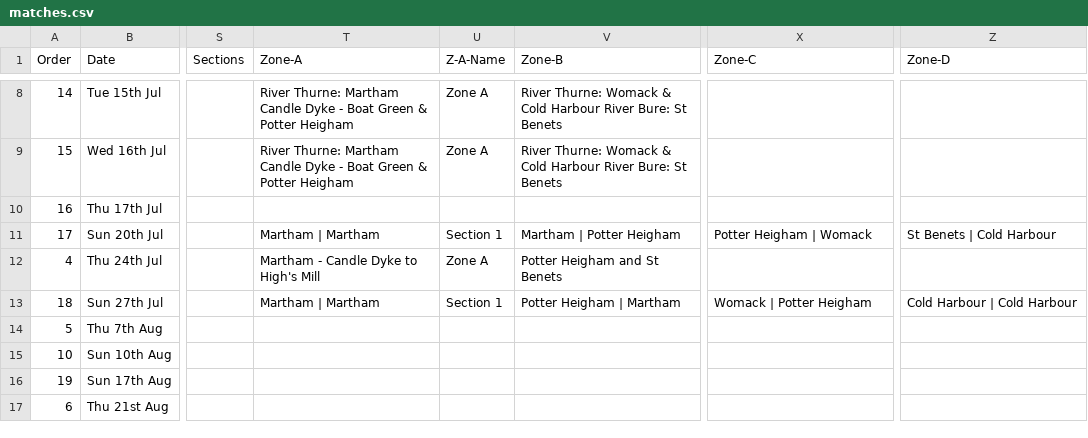
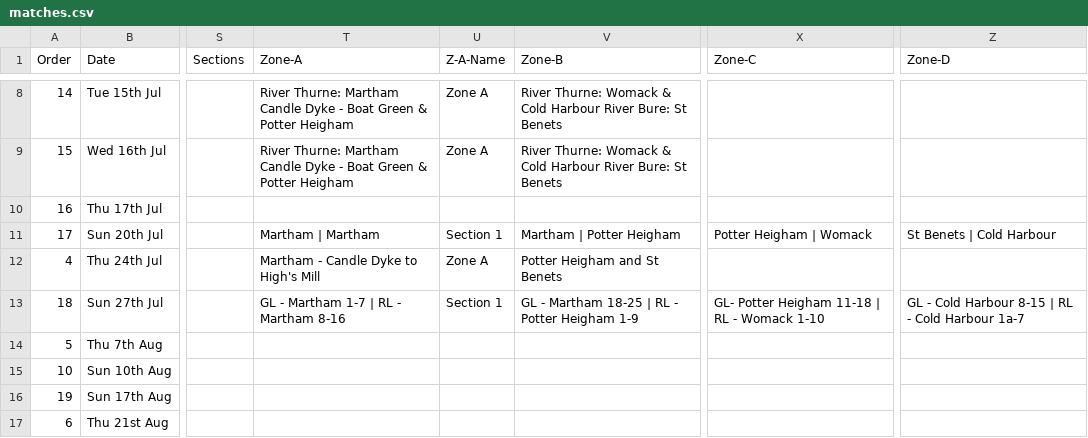
Before and after one commit to ndaa-developer/ndaa-release-two, a CSV file: _data/matches.csv, drawn as a sheet; only a part is shown, gaps mark what is left out; the diff names each change by its address in the sheet, - before the commit and + after, or states it on an @@ line.

Commit message:
to4 r2 pegs v2

```diff
--- a/_data/matches.csv
+++ b/_data/matches.csv
-T13 (Zone-A): Martham | Martham
+T13 (Zone-A): GL - Martham 1-7 | RL - Martham 8-16
-V13 (Zone-B): Potter Heigham | Martham
+V13 (Zone-B): GL - Martham 18-25 | RL - Potter Heigham 1-9
-X13 (Zone-C): Womack | Potter Heigham
+X13 (Zone-C): GL- Potter Heigham 11-18 | RL - Womack 1-10
-Z13 (Zone-D): Cold Harbour | Cold Harbour
+Z13 (Zone-D): GL - Cold Harbour 8-15 | RL - Cold Harbour 1a-7
```
